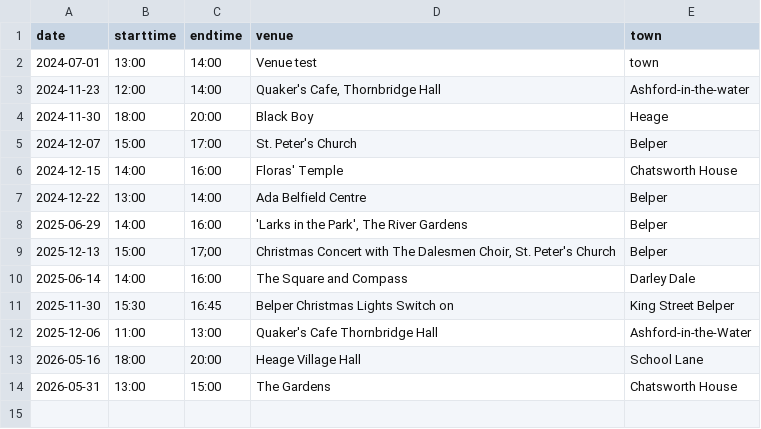
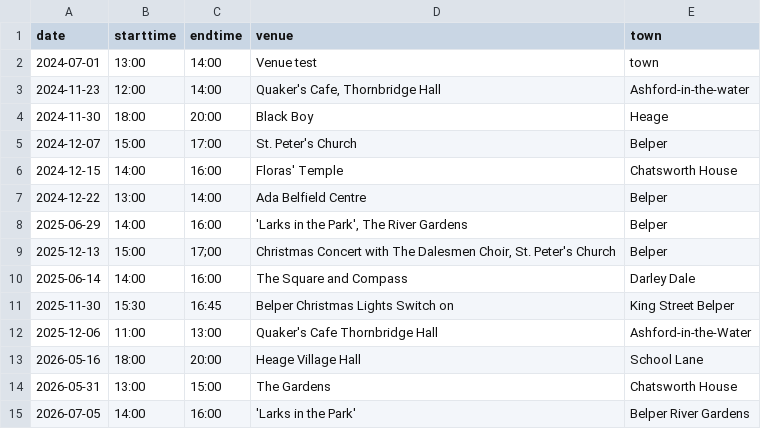
Before and after one commit to berthelemy/belpertownwindband, a CSV file: _data/events.csv, drawn as a sheet; the diff names each change by its address in the sheet, - before the commit and + after, or states it on an @@ line.

Commit message:
Update events.csv

```diff
--- a/_data/events.csv
+++ b/_data/events.csv
+row 15: 2026-07-05 | 14:00 | 16:00 | 'Larks in the Park' | Belper River Gardens
```
